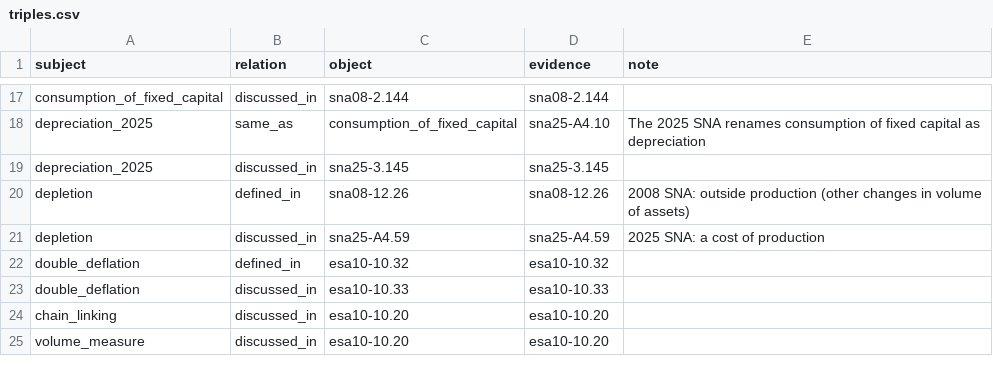
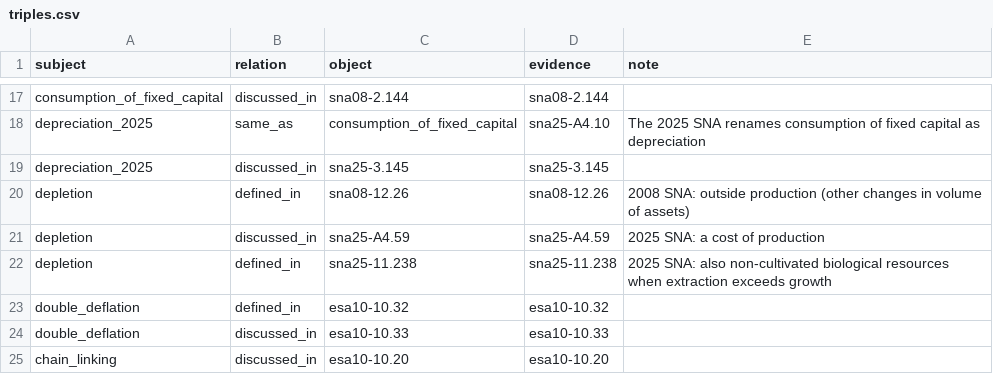
Before and after one commit to lavanito/python-rag-textbook, a CSV file: data/knowledge_graph/triples.csv, drawn as a sheet; only a part is shown, gaps mark what is left out; the shorter side is filled out with more unchanged rows.

```diff
--- a/data/knowledge_graph/triples.csv
+++ b/data/knowledge_graph/triples.csv
@@ -21,2 +21,3 @@ depletion,defined_in,sna08-12.26,sna08-12.26,2008 SNA: outside production (other
 depletion,discussed_in,sna25-A4.59,sna25-A4.59,2025 SNA: a cost of production
+depletion,defined_in,sna25-11.238,sna25-11.238,2025 SNA: also non-cultivated biological resources when extraction exceeds growth
 double_deflation,defined_in,esa10-10.32,esa10-10.32,
```
Also changed, not shown: 7 other files.
